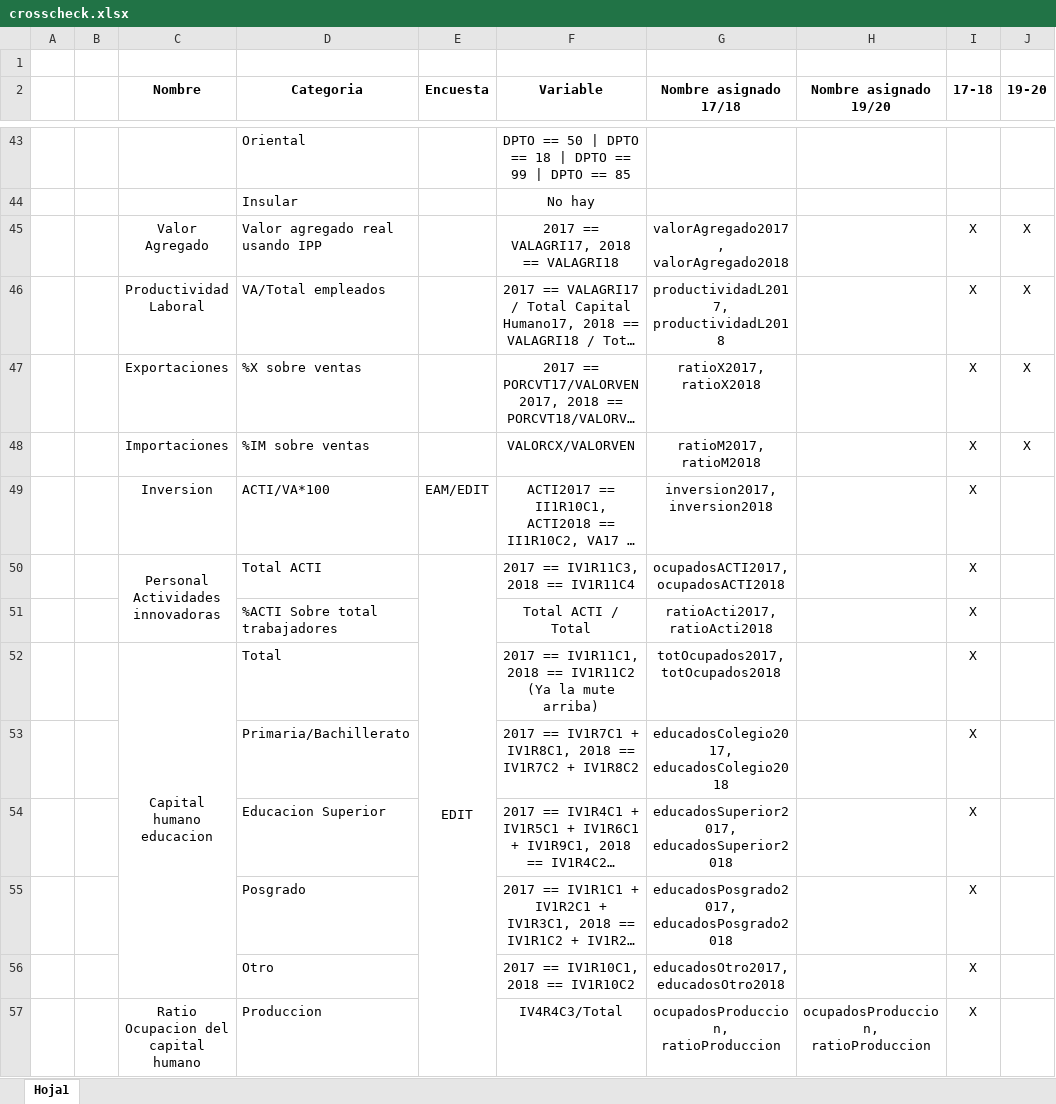
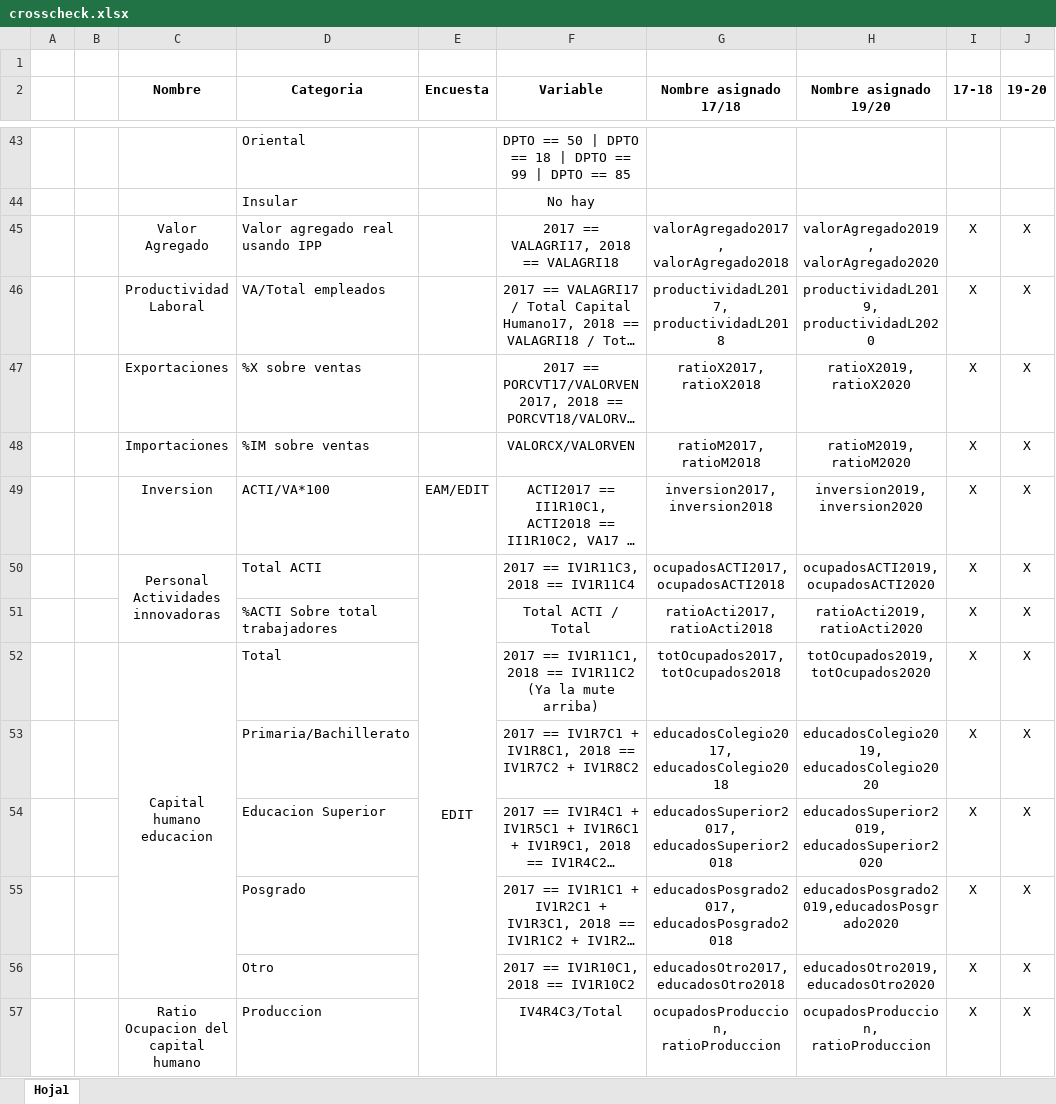
Before and after one commit to jtabordaj/research_jp, an Excel workbook: edit_eam/crosscheck.xlsx, sheet Hoja1, drawn as a sheet; only a part is shown, gaps mark what is left out; long unchanged cells end in …; values as stored, in another font and other column widths than the file's, no borders; the diff covers the shown part only; the diff names each change by its address in the sheet, - before the commit and + after, or states it on an @@ line.

```diff
--- a/edit_eam/crosscheck.xlsx (sheet Hoja1)
+++ b/edit_eam/crosscheck.xlsx (sheet Hoja1)
-H45 (Nombre asignado 19/20): (empty)
+H45 (Nombre asignado 19/20): valorAgregado2019, valorAgregado2020
-H46 (Nombre asignado 19/20): (empty)
+H46 (Nombre asignado 19/20): productividadL2019, productividadL2020
-H47 (Nombre asignado 19/20): (empty)
+H47 (Nombre asignado 19/20): ratioX2019, ratioX2020
-H48 (Nombre asignado 19/20): (empty)
+H48 (Nombre asignado 19/20): ratioM2019, ratioM2020
-H49 (Nombre asignado 19/20): (empty)
+H49 (Nombre asignado 19/20): inversion2019, inversion2020
-J49:J57 (19-20): (empty)
+J49:J57 (19-20): X
-H50 (Nombre asignado 19/20): (empty)
+H50 (Nombre asignado 19/20): ocupadosACTI2019, ocupadosACTI2020
-H51 (Nombre asignado 19/20): (empty)
+H51 (Nombre asignado 19/20): ratioActi2019, ratioActi2020
-H52 (Nombre asignado 19/20): (empty)
+H52 (Nombre asignado 19/20): totOcupados2019, totOcupados2020
-H53 (Nombre asignado 19/20): (empty)
+H53 (Nombre asignado 19/20): educadosColegio2019, educadosColegio2020
-H54 (Nombre asignado 19/20): (empty)
+H54 (Nombre asignado 19/20): educadosSuperior2019, educadosSuperior2020
-H55 (Nombre asignado 19/20): (empty)
+H55 (Nombre asignado 19/20): educadosPosgrado2019,educadosPosgrado2020
-H56 (Nombre asignado 19/20): (empty)
+H56 (Nombre asignado 19/20): educadosOtro2019, educadosOtro2020
```
Also changed, not shown: 82 edited cells and merged cells elsewhere in this sheet, 5 other files.
